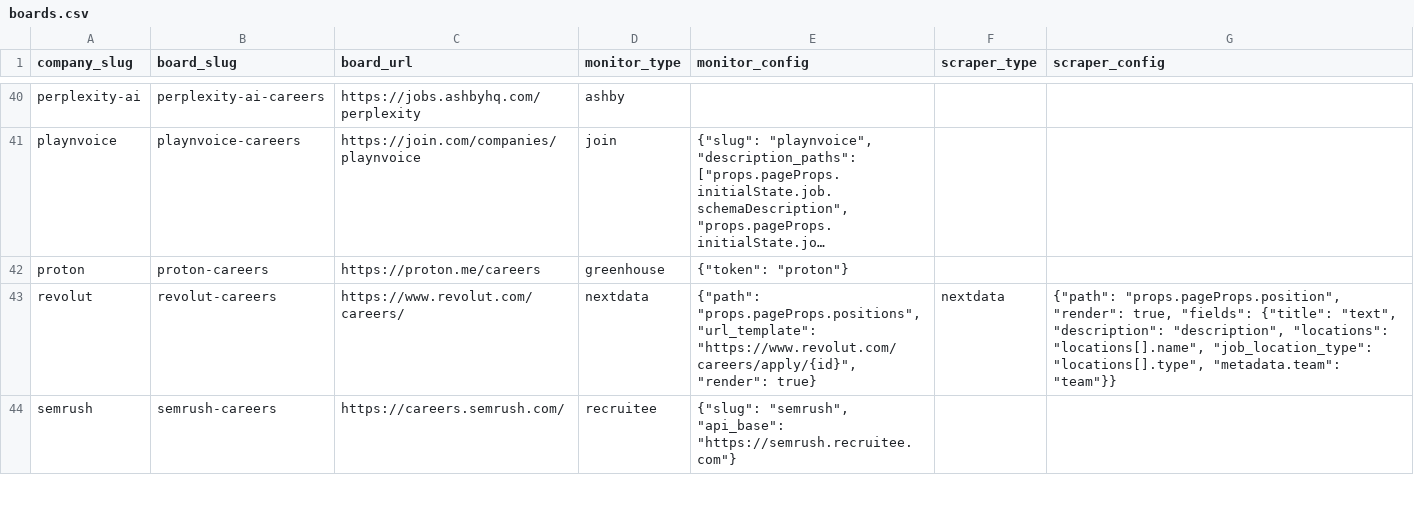
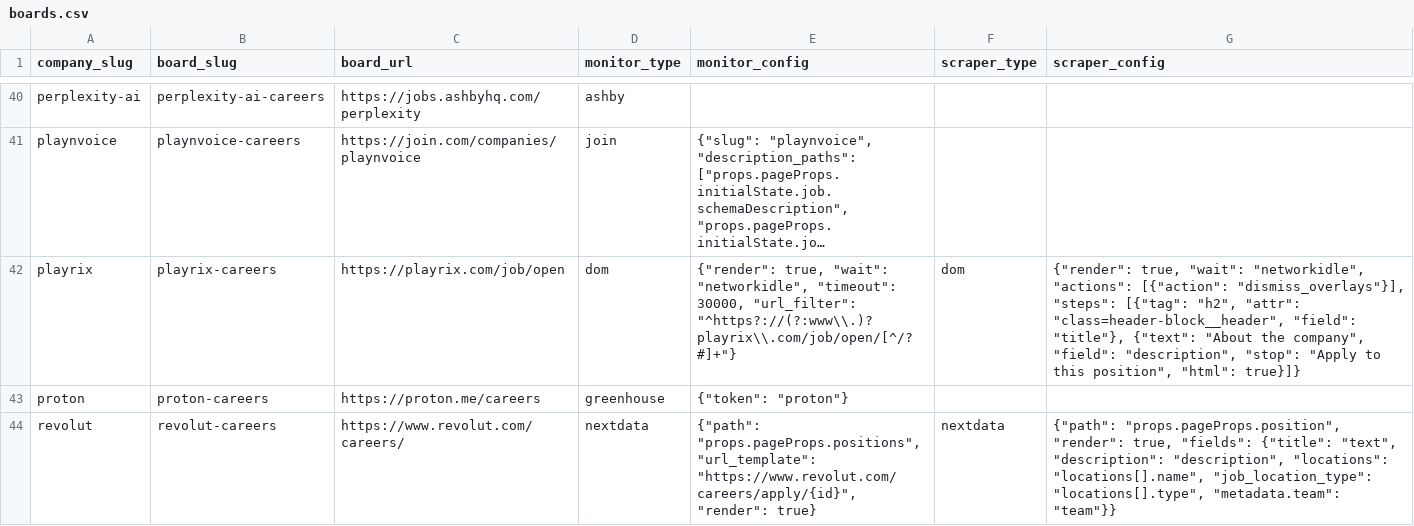
Before and after one commit to colophon-group/jobseek, a CSV file: apps/crawler/data/boards.csv, drawn as a sheet; only a part is shown, gaps mark what is left out; the shorter side is filled out with more unchanged rows; long unchanged cells end in …; the diff names each change by its address in the sheet, - before the commit and + after, or states it on an @@ line.

Commit message:
Configure Playrix
Closes #62

```diff
--- a/apps/crawler/data/boards.csv
+++ b/apps/crawler/data/boards.csv
+row 42: playrix | playrix-careers | https://playrix.com/job/open | dom | {"render": true, "wait": "networkidle", "timeout": 30000, "url_filter": "^https?://(?:www\\.)?playrix\\.com/job/open/[^/?#]+"} | dom | {"render": true, "wait": "networkidle", "actions": [{"action": "dismiss_overlays"}], "steps": [{"tag": "h2", "attr": "class=header-block__header", "field": "title"}, {"text": "About the company", "field": "description", "stop": "Apply to this position", "html": true}]}
```
Also changed, not shown: apps/crawler/data/companies.csv, 2 other files.
